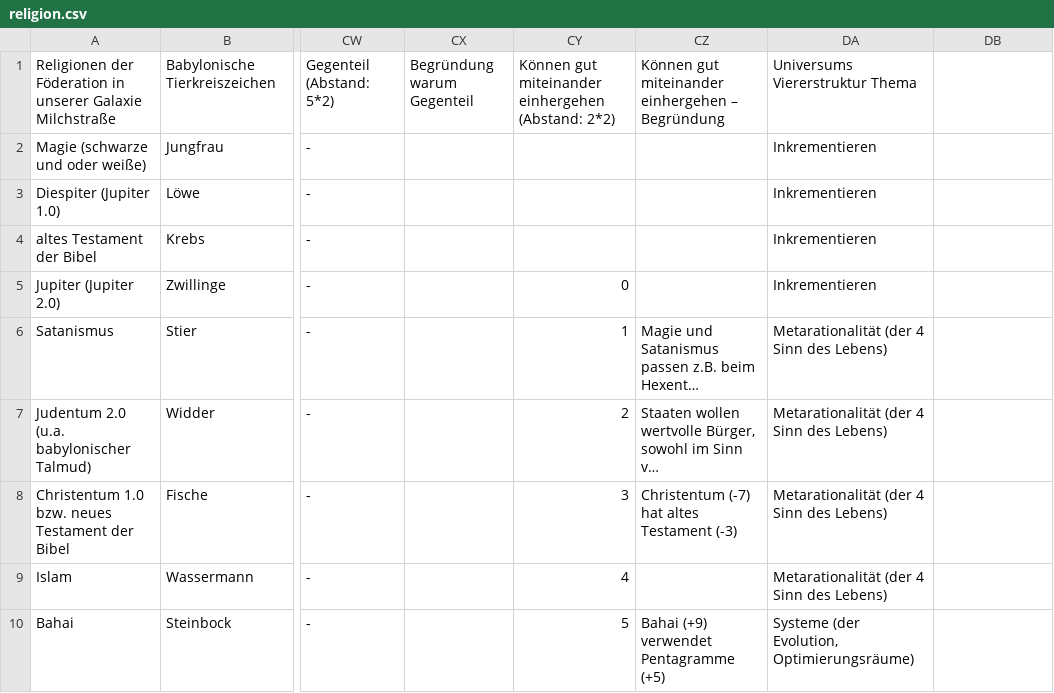
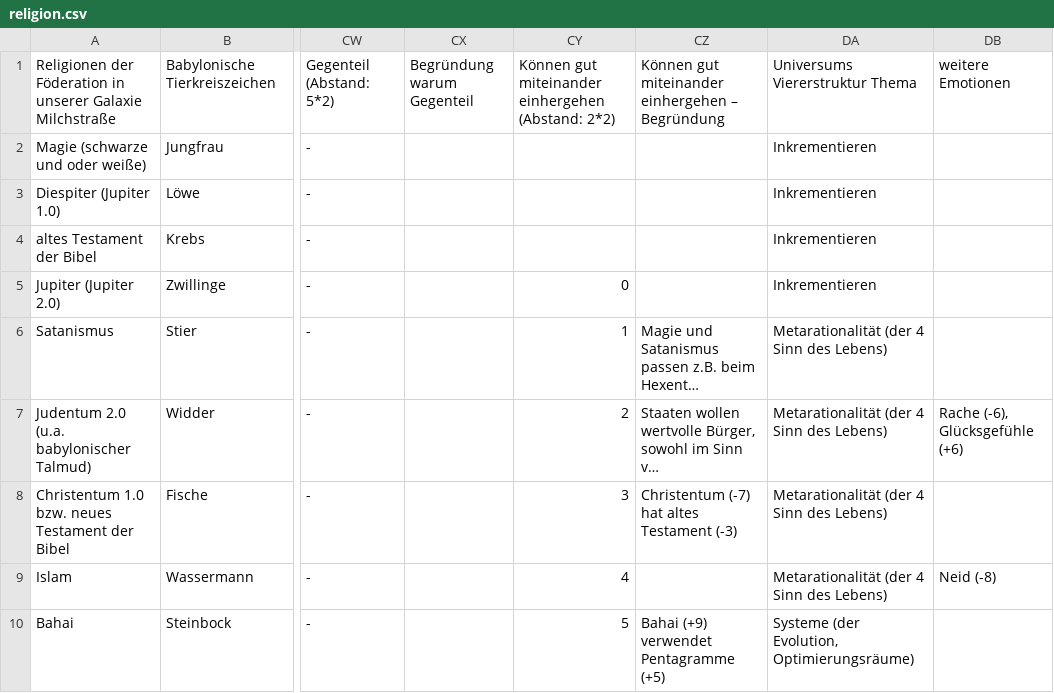
Before and after one commit to githubuser2000/reta-23-07-20, a CSV file: religion.csv, drawn as a sheet; only a part is shown, gaps mark what is left out; long unchanged cells end in …; the diff names each change by its address in the sheet, - before the commit and + after, or states it on an @@ line.

Commit message:
emotionen

```diff
--- a/religion.csv
+++ b/religion.csv
-DB1: (empty)
+DB1: weitere Emotionen
-DB7: (empty)
+DB7: Rache (-6), Glücksgefühle (+6)
-DB9: (empty)
+DB9: Neid (-8)
```
Also changed, not shown: kombi.csv, 1 other file.
